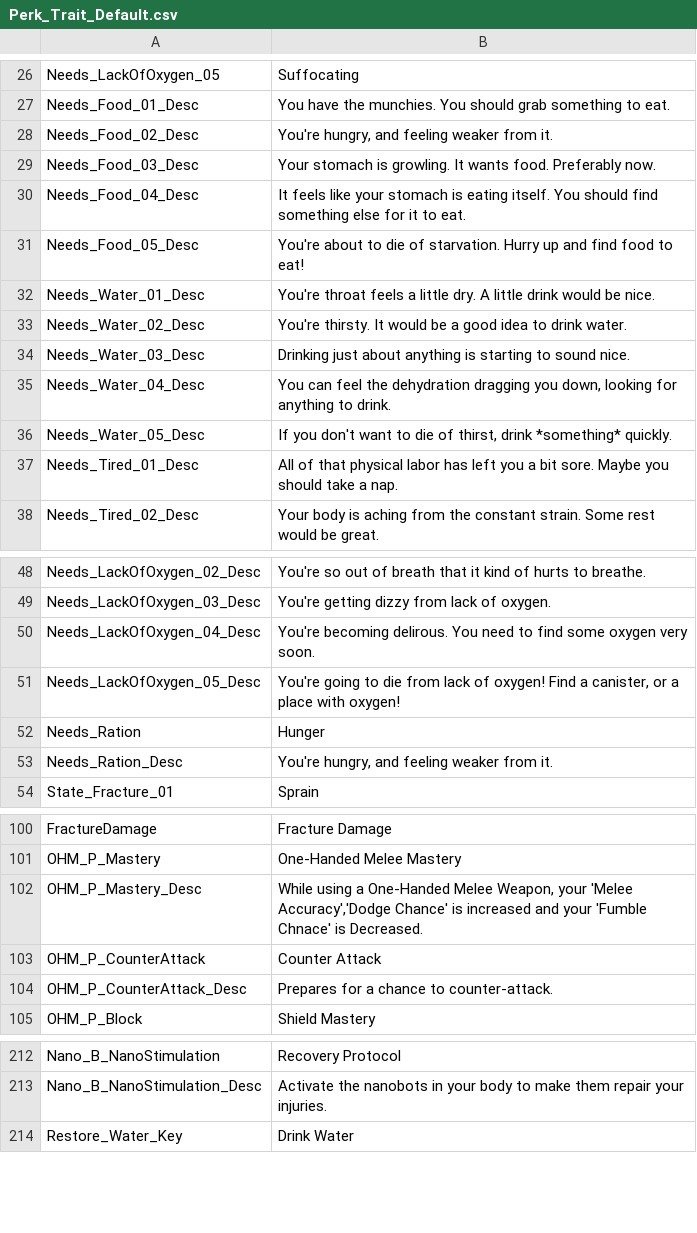
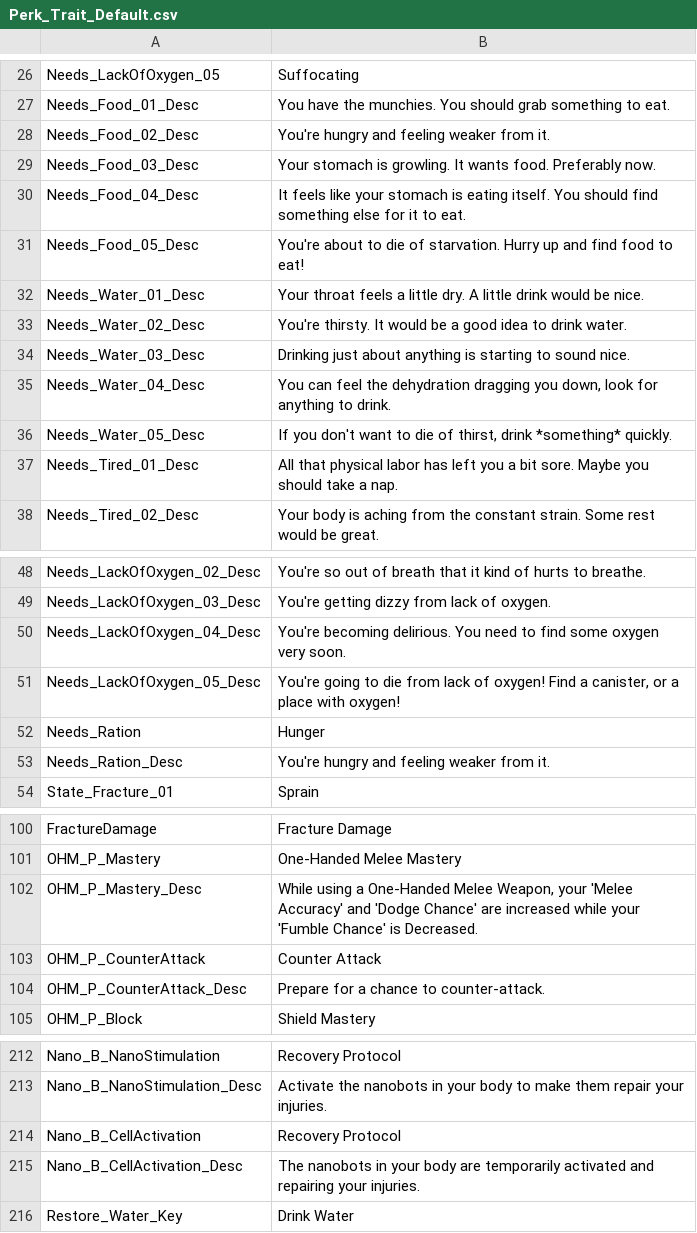
Before and after one commit to SalamanderLeon/localization, a CSV file: Perk_Trait_Default.csv, drawn as a sheet; only a part is shown, gaps mark what is left out; the diff covers the shown part only.

Commit message:
Update several perk descriptions

```diff
--- a/Perk_Trait_Default.csv
+++ b/Perk_Trait_Default.csv
@@ -27,3 +27,3 @@ Needs_LackOfOxygen_05,Suffocating
 Needs_Food_01_Desc,You have the munchies. You should grab something to eat.
-Needs_Food_02_Desc,"You're hungry, and feeling weaker from it."
+Needs_Food_02_Desc,"You're hungry and feeling weaker from it."
 Needs_Food_03_Desc,Your stomach is growling. It wants food. Preferably now.
@@ -31,8 +31,8 @@ Needs_Food_04_Desc,It feels like your stomach is eating itself. You should find
 Needs_Food_05_Desc,You're about to die of starvation. Hurry up and find food to eat!
-Needs_Water_01_Desc,You're throat feels a little dry. A little drink would be nice.
+Needs_Water_01_Desc,Your throat feels a little dry. A little drink would be nice.
 Needs_Water_02_Desc,You're thirsty. It would be a good idea to drink water.
 Needs_Water_03_Desc,Drinking just about anything is starting to sound nice.
-Needs_Water_04_Desc,"You can feel the dehydration dragging you down, looking for anything to drink."
+Needs_Water_04_Desc,"You can feel the dehydration dragging you down, look for anything to drink."
 Needs_Water_05_Desc,"If you don't want to die of thirst, drink *something* quickly."
-Needs_Tired_01_Desc,All of that physical labor has left you a bit sore. Maybe you should take a nap.
+Needs_Tired_01_Desc,All that physical labor has left you a bit sore. Maybe you should take a nap.
 Needs_Tired_02_Desc,Your body is aching from the constant strain. Some rest would be great.
@@ -49,6 +49,6 @@ Needs_LackOfOxygen_02_Desc,You're so out of breath that it kind of hurts to brea
 Needs_LackOfOxygen_03_Desc,You're getting dizzy from lack of oxygen.
-Needs_LackOfOxygen_04_Desc,You're becoming delirous. You need to find some oxygen very soon.
+Needs_LackOfOxygen_04_Desc,You're becoming delirious. You need to find some oxygen very soon.
 Needs_LackOfOxygen_05_Desc,"You're going to die from lack of oxygen! Find a canister, or a place with oxygen!"
 Needs_Ration,Hunger
-Needs_Ration_Desc,"You're hungry, and feeling weaker from it."
+Needs_Ration_Desc,"You're hungry and feeling weaker from it."
 State_Fracture_01,Sprain
@@ -101,5 +101,5 @@ FractureDamage,Fracture Damage
 OHM_P_Mastery,One-Handed Melee Mastery
-OHM_P_Mastery_Desc,"While using a One-Handed Melee Weapon, your 'Melee Accuracy','Dodge Chance' is increased and your 'Fumble Chnace' is Decreased."
+OHM_P_Mastery_Desc,"While using a One-Handed Melee Weapon, your 'Melee Accuracy' and 'Dodge Chance' are increased while your 'Fumble Chance' is Decreased."
 OHM_P_CounterAttack,Counter Attack
-OHM_P_CounterAttack_Desc,"Prepares for a chance to counter-attack."
+OHM_P_CounterAttack_Desc,"Prepare for a chance to counter-attack."
 OHM_P_Block,Shield Mastery
@@ -213,2 +213,4 @@ Nano_B_NanoStimulation,Recovery Protocol
 Nano_B_NanoStimulation_Desc,"Activate the nanobots in your body to make them repair your injuries."
+Nano_B_CellActivation,Recovery Protocol
+Nano_B_CellActivation_Desc,The nanobots in your body are temporarily activated and repairing your injuries.
 Restore_Water_Key,Drink Water
```
Also changed, not shown: 13 edited cells elsewhere in this file.
